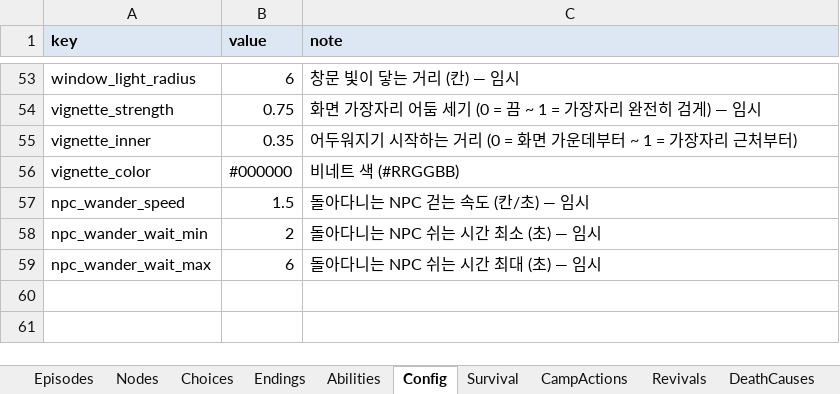
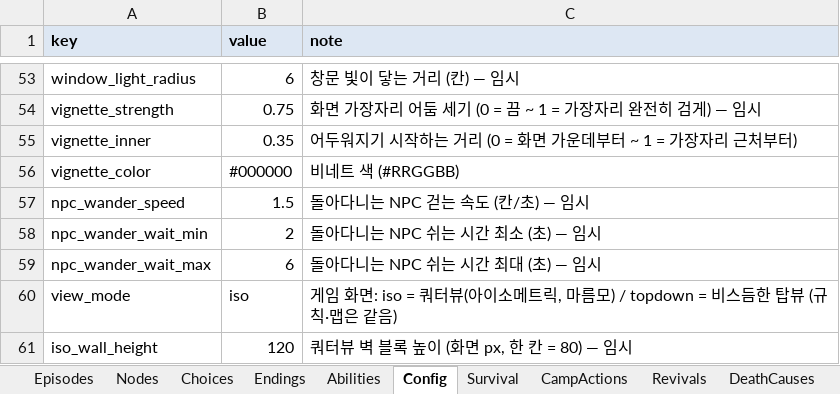
Before and after one commit to HomilBBANG/rt_Tevah, an Excel workbook: tools/sheets/content.xlsx, sheet Config, drawn as a sheet; only a part is shown, gaps mark what is left out; values as stored, in another font and other column widths than the file's, no borders; the diff names each change by its address in the sheet, - before the commit and + after, or states it on an @@ line.

```diff
--- a/tools/sheets/content.xlsx (sheet Config)
+++ b/tools/sheets/content.xlsx (sheet Config)
+row 60: view_mode | iso | 게임 화면: iso = 쿼터뷰(아이소메트릭, 마름모) / topdown = 비스듬한 탑뷰 (규칙·맵은 같음)
+row 61: iso_wall_height | 120 | 쿼터뷰 벽 블록 높이 (화면 px, 한 칸 = 80) — 임시
```
Also changed, not shown: 11 other files.
